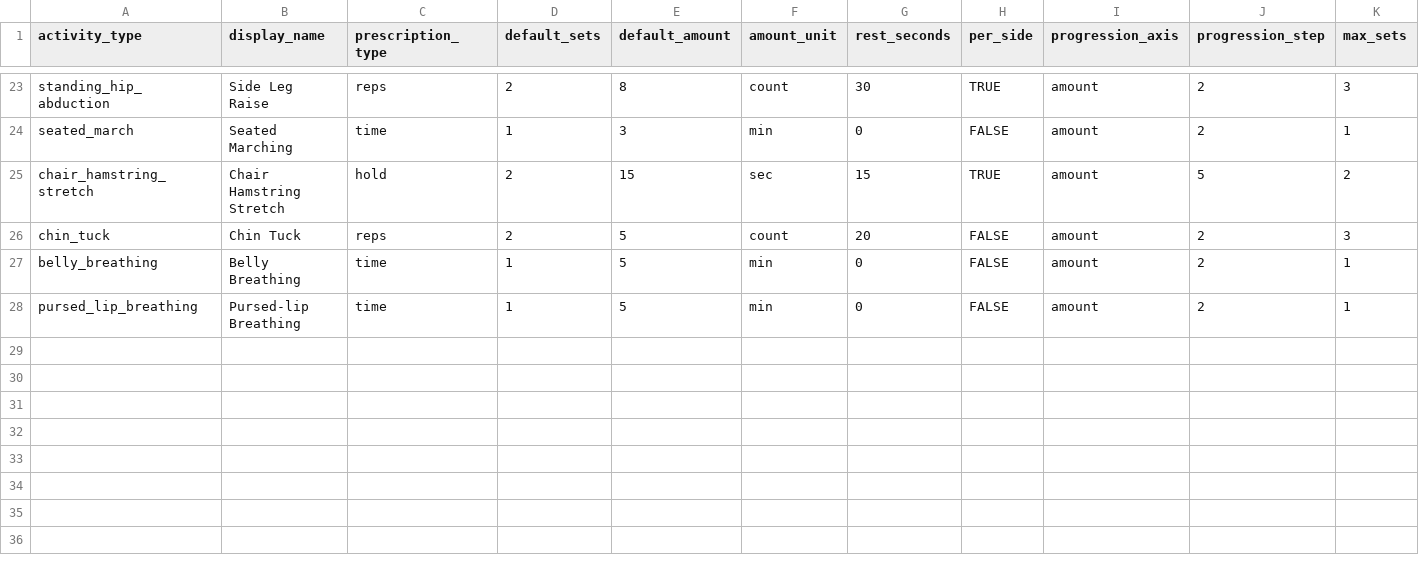
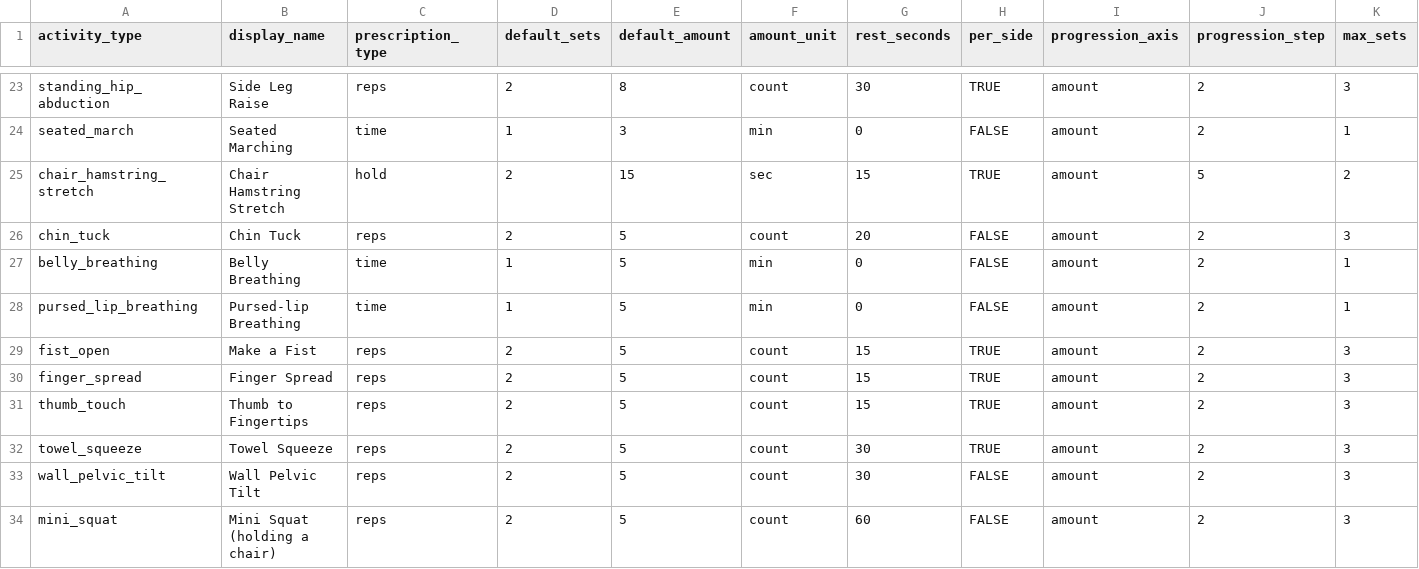
Before and after one commit to Gollasrikaran/fitness_application, a CSV file: agent_testbed/backend/data/activity_taxonomy.csv, drawn as a sheet; only a part is shown, gaps mark what is left out; rows hold the shown columns only; the diff names each change by its address in the sheet, - before the commit and + after, or states it on an @@ line.

Commit message:
feat: Enhance exercise and condition handling in the assessment AI
- Added new conditions and associated time windows for skin infections and shingles.
- Introduced new warning complaints related to leg weakness and bladder control.
- Updated the Exercise model to include a benefit field, detailing why specific exercises help certain conditions.
- Modified the plans logic to ensure hand exercises are only offered to patients with hand or wrist pain.
- Enhanced the draft generation to include individual exercise benefits in the output.
- Updated tests to cover new conditions, exercises, and the rationale behind exercise recommendations.
- Improved the frontend to display the rationale for each exercise in the review panel.

```diff
--- a/agent_testbed/backend/data/activity_taxonomy.csv
+++ b/agent_testbed/backend/data/activity_taxonomy.csv
+row 29: fist_open | Make a Fist | reps | 2 | 5 | count | 15 | TRUE | amount | 2 | 3
+row 30: finger_spread | Finger Spread | reps | 2 | 5 | count | 15 | TRUE | amount | 2 | 3
+row 31: thumb_touch | Thumb to Fingertips | reps | 2 | 5 | count | 15 | TRUE | amount | 2 | 3
+row 32: towel_squeeze | Towel Squeeze | reps | 2 | 5 | count | 30 | TRUE | amount | 2 | 3
+row 33: wall_pelvic_tilt | Wall Pelvic Tilt | reps | 2 | 5 | count | 30 | FALSE | amount | 2 | 3
+row 34: mini_squat | Mini Squat (holding a chair) | reps | 2 | 5 | count | 60 | FALSE | amount | 2 | 3
```
Also changed, not shown: agent_testbed/backend/data/condition_aliases.csv, agent_testbed/backend/data/conditions.csv, 18 other files.
